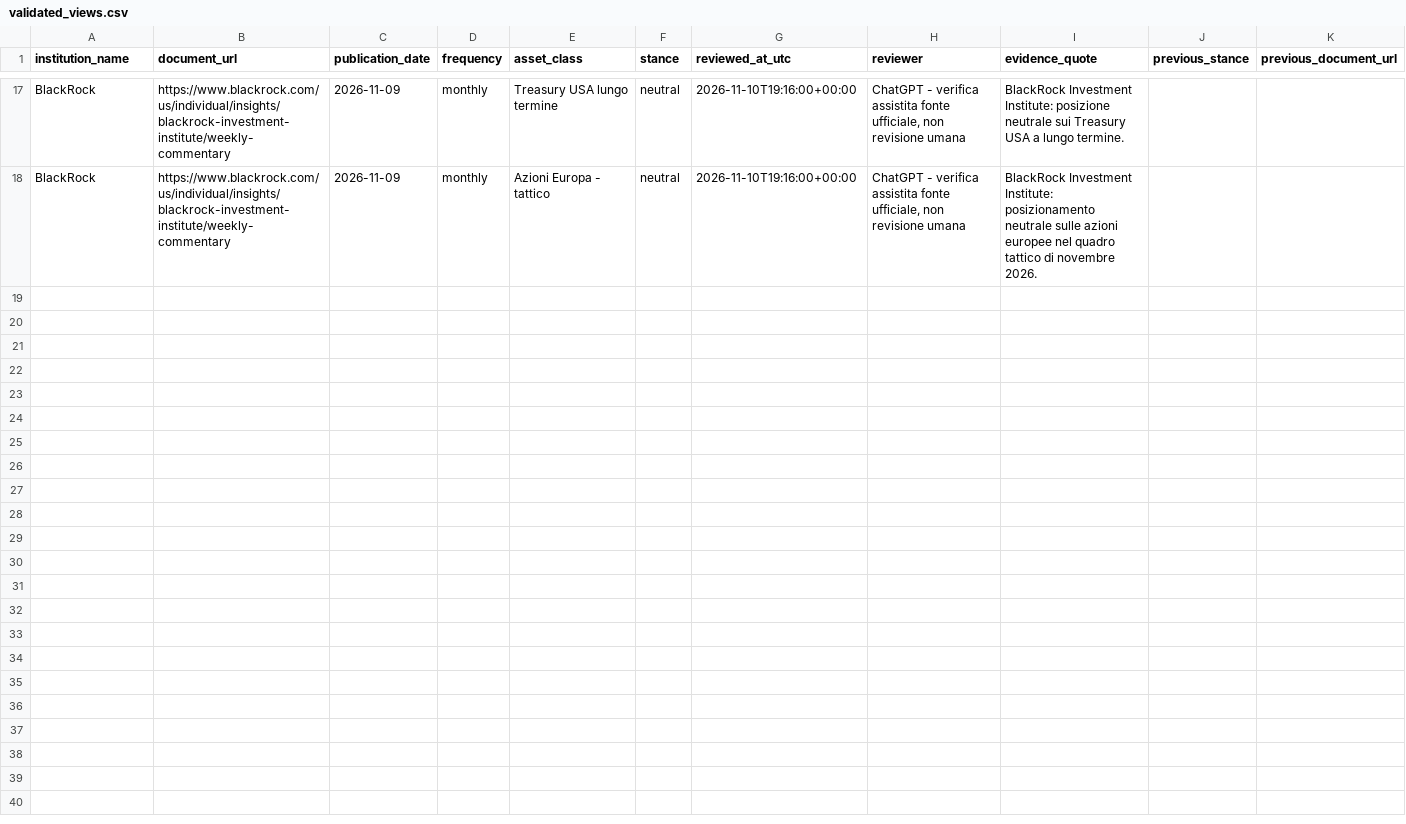
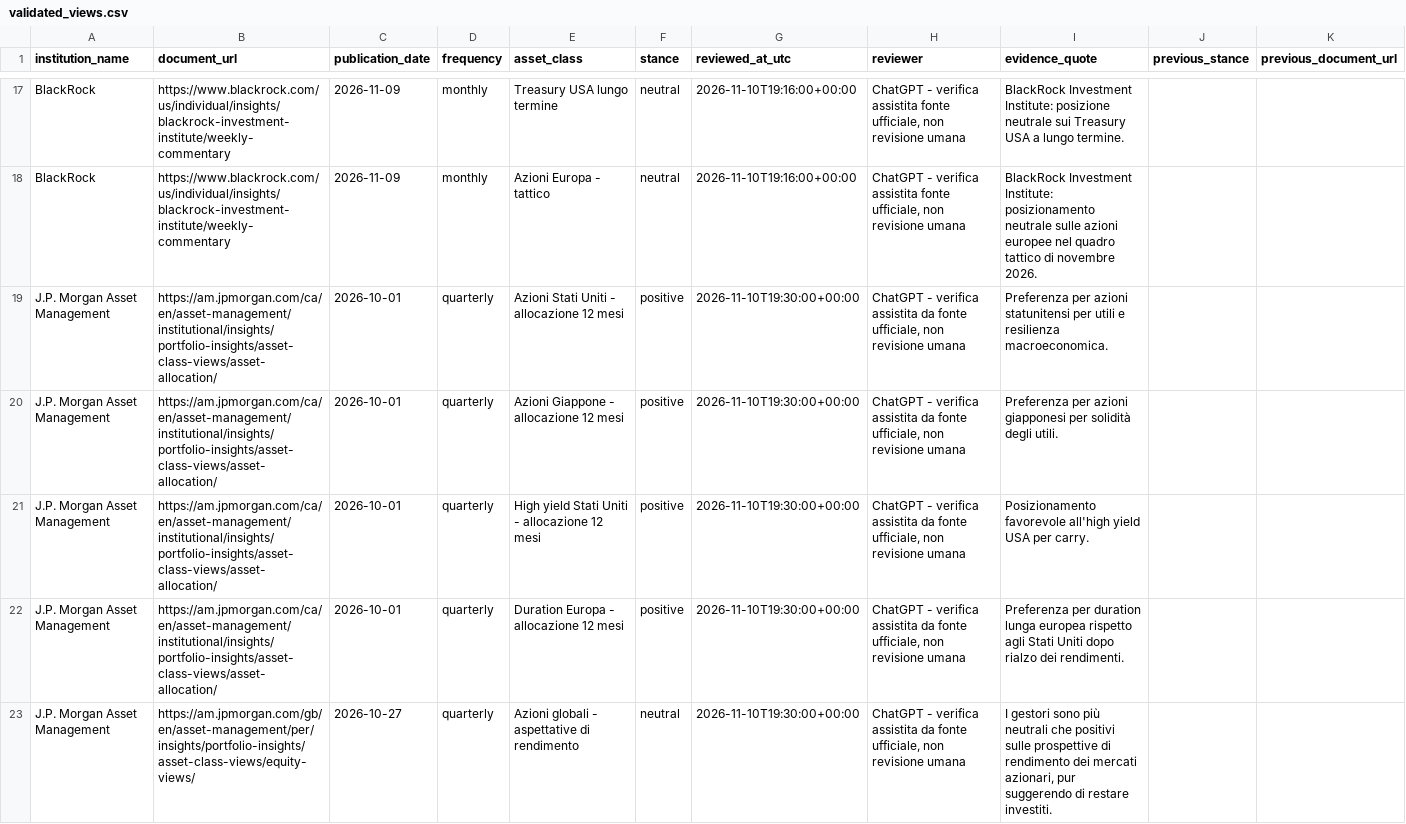
Before and after one commit to magitenia-bot/global-outlook-engine, a CSV file: validated_views.csv, drawn as a sheet; only a part is shown, gaps mark what is left out.

Commit message:
Add five documented JPMorgan Q4 2026 views with accurate quarterly frequency

```diff
--- a/validated_views.csv
+++ b/validated_views.csv
@@ -18 +18,6 @@ institution_name,document_url,publication_date,frequency,asset_class,stance,revi
 "BlackRock","https://www.blackrock.com/us/individual/insights/blackrock-investment-institute/weekly-commentary","2026-11-09","monthly","Azioni Europa - tattico","neutral","2026-11-10T19:16:00+00:00","ChatGPT - verifica assistita fonte ufficiale, non revisione umana","BlackRock Investment Institute: posizionamento neutrale sulle azioni europee nel quadro tattico di novembre 2026.","",""
+"J.P. Morgan Asset Management","https://am.jpmorgan.com/ca/en/asset-management/institutional/insights/portfolio-insights/asset-class-views/asset-allocation/","2026-10-01","quarterly","Azioni Stati Uniti - allocazione 12 mesi","positive","2026-11-10T19:30:00+00:00","ChatGPT - verifica assistita da fonte ufficiale, non revisione umana","Preferenza per azioni statunitensi per utili e resilienza macroeconomica.","",""
+"J.P. Morgan Asset Management","https://am.jpmorgan.com/ca/en/asset-management/institutional/insights/portfolio-insights/asset-class-views/asset-allocation/","2026-10-01","quarterly","Azioni Giappone - allocazione 12 mesi","positive","2026-11-10T19:30:00+00:00","ChatGPT - verifica assistita da fonte ufficiale, non revisione umana","Preferenza per azioni giapponesi per solidità degli utili.","",""
+"J.P. Morgan Asset Management","https://am.jpmorgan.com/ca/en/asset-management/institutional/insights/portfolio-insights/asset-class-views/asset-allocation/","2026-10-01","quarterly","High yield Stati Uniti - allocazione 12 mesi","positive","2026-11-10T19:30:00+00:00","ChatGPT - verifica assistita da fonte ufficiale, non revisione umana","Posizionamento favorevole all'high yield USA per carry.","",""
+"J.P. Morgan Asset Management","https://am.jpmorgan.com/ca/en/asset-management/institutional/insights/portfolio-insights/asset-class-views/asset-allocation/","2026-10-01","quarterly","Duration Europa - allocazione 12 mesi","positive","2026-11-10T19:30:00+00:00","ChatGPT - verifica assistita da fonte ufficiale, non revisione umana","Preferenza per duration lunga europea rispetto agli Stati Uniti dopo rialzo dei rendimenti.","",""
+"J.P. Morgan Asset Management","https://am.jpmorgan.com/gb/en/asset-management/per/insights/portfolio-insights/asset-class-views/equity-views/","2026-10-27","quarterly","Azioni globali - aspettative di rendimento","neutral","2026-11-10T19:30:00+00:00","ChatGPT - verifica assistita da fonte ufficiale, non revisione umana","I gestori sono più neutrali che positivi sulle prospettive di rendimento dei mercati azionari, pur suggerendo di restare investiti.","",""
```
